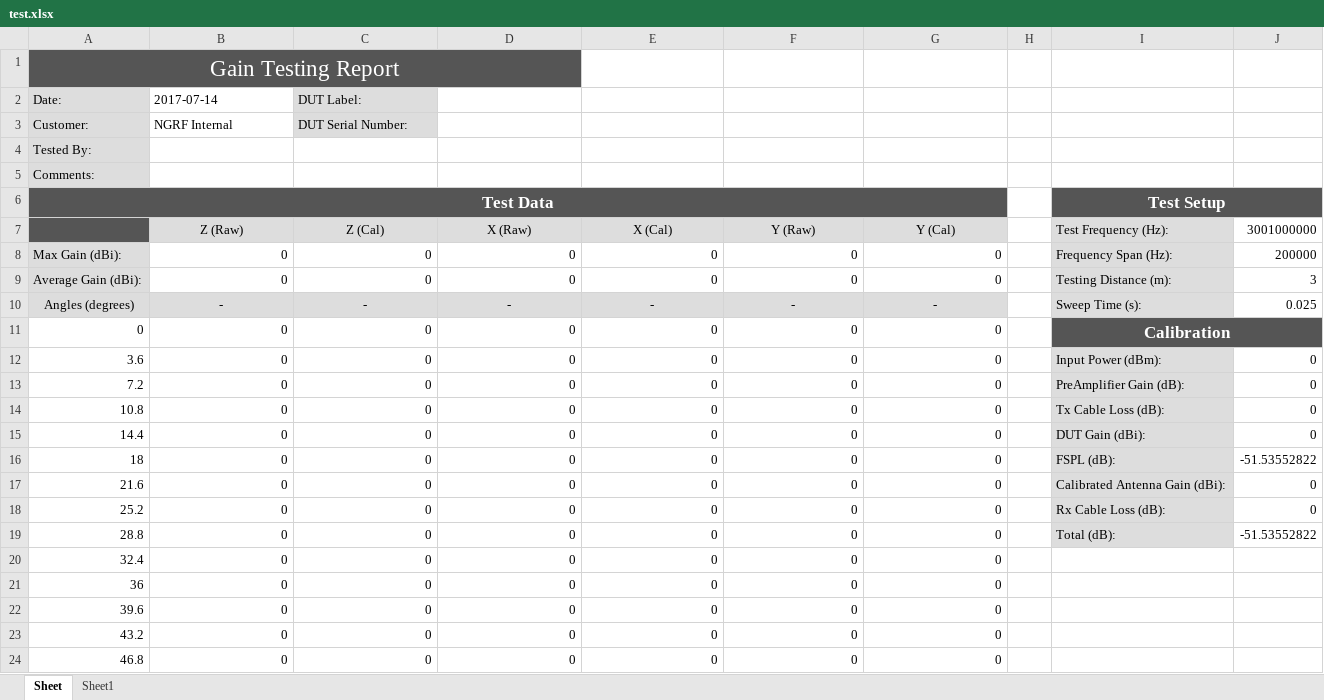
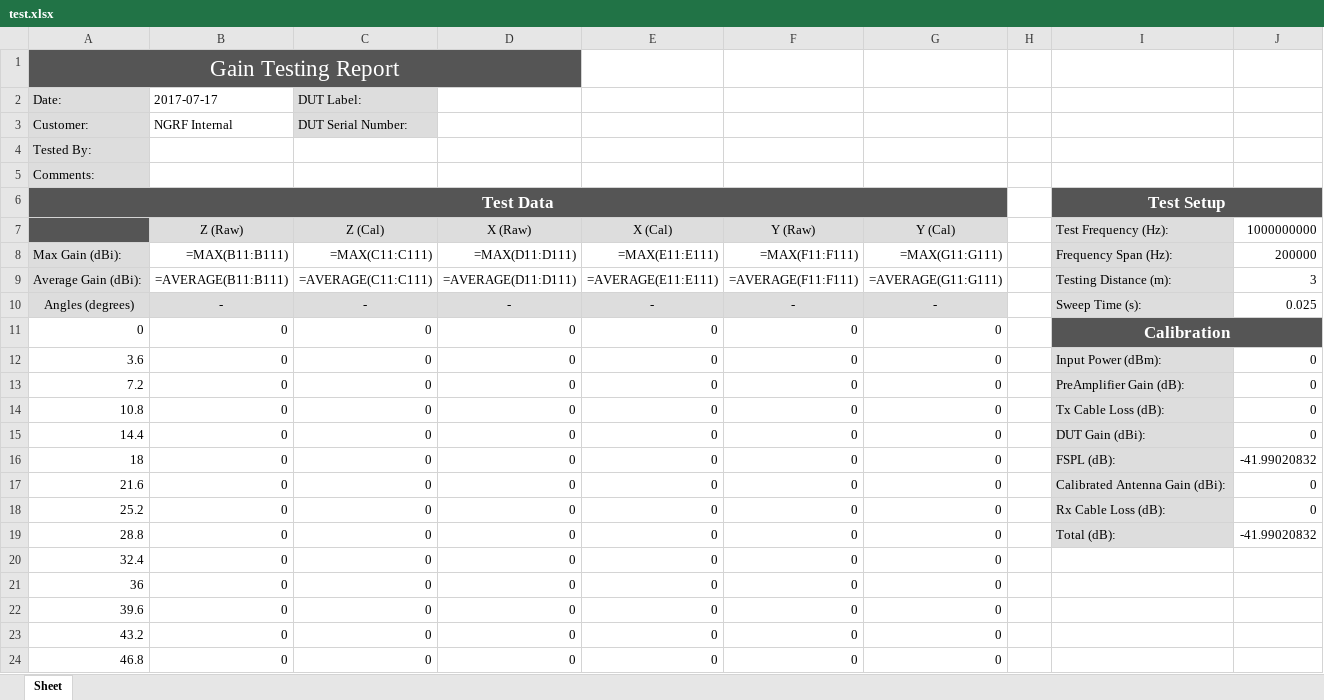
Before and after one commit to collins-mike/NGRF-Rotator_Rev_2, an Excel workbook: src/test.xlsx, sheet Sheet, drawn as a sheet; only a part is shown; values as stored, in another font and other column widths than the file's, no borders; formulas without a stored value are shown as written; charts and pictures not drawn; the diff names each change by its address in the sheet, - before the commit and + after, or states it on an @@ line.

```diff
--- a/src/test.xlsx (sheet Sheet)
+++ b/src/test.xlsx (sheet Sheet)
-sheet tab: Sheet1
-B2 (Z (Raw)): 2017-07-14
+B2 (Z (Raw)): 2017-07-17
-J7: 3001000000
+J7: 1000000000
-B8 (Z (Raw)): 0
+B8 (Z (Raw)): =MAX(B11:B111)
-C8 (Z (Cal)): 0
+C8 (Z (Cal)): =MAX(C11:C111)
-D8 (X (Raw)): 0
+D8 (X (Raw)): =MAX(D11:D111)
-E8 (X (Cal)): 0
+E8 (X (Cal)): =MAX(E11:E111)
-F8 (Y (Raw)): 0
+F8 (Y (Raw)): =MAX(F11:F111)
-G8 (Y (Cal)): 0
+G8 (Y (Cal)): =MAX(G11:G111)
-B9 (Z (Raw)): 0
+B9 (Z (Raw)): =AVERAGE(B11:B111)
-C9 (Z (Cal)): 0
+C9 (Z (Cal)): =AVERAGE(C11:C111)
-D9 (X (Raw)): 0
+D9 (X (Raw)): =AVERAGE(D11:D111)
-E9 (X (Cal)): 0
+E9 (X (Cal)): =AVERAGE(E11:E111)
-F9 (Y (Raw)): 0
+F9 (Y (Raw)): =AVERAGE(F11:F111)
-G9 (Y (Cal)): 0
+G9 (Y (Cal)): =AVERAGE(G11:G111)
-J16 (1000000000): -51.53552822
+J16 (1000000000): -41.99020832
-J19 (1000000000): -51.53552822
+J19 (1000000000): -41.99020832
```
Also changed, not shown: charts or pictures, 1 other file.
